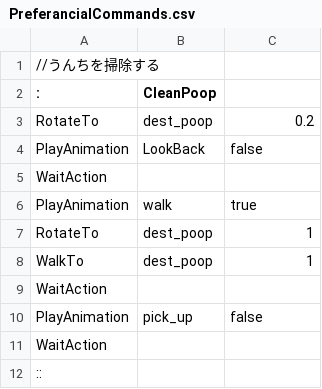
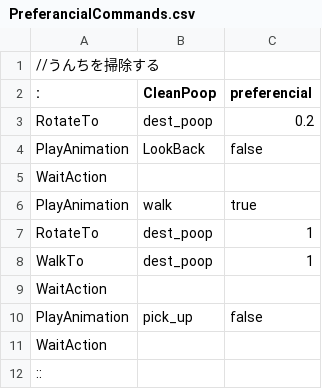
Before and after one commit to lemor303442/PoliceHide, a CSV file: Assets/Resources/Commands/PreferancialCommands.csv, drawn as a sheet.

```diff
--- a/Assets/Resources/Commands/PreferancialCommands.csv
+++ b/Assets/Resources/Commands/PreferancialCommands.csv
@@ -1,3 +1,3 @@
 //うんちを掃除する,,
-:,CleanPoop,
+:,CleanPoop,preferencial
 RotateTo,dest_poop,0.2
```
Also changed, not shown: Assets/Resources/Commands/BasicCommands.csv, Assets/Resources/Commands/OtherCommands.csv, 23 other files.
